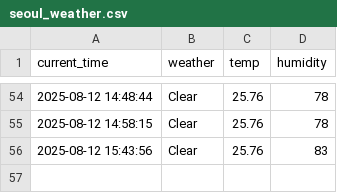
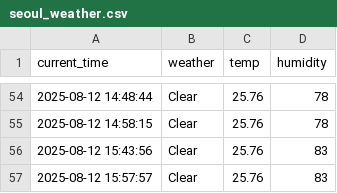
Before and after one commit to moonzseong/weather, a CSV file: seoul_weather.csv, drawn as a sheet; only a part is shown, gaps mark what is left out; the diff names each change by its address in the sheet, - before the commit and + after, or states it on an @@ line.

```diff
--- a/seoul_weather.csv
+++ b/seoul_weather.csv
+row 57: 2025-08-12 15:57:57 | Clear | 25.76 | 83
```
